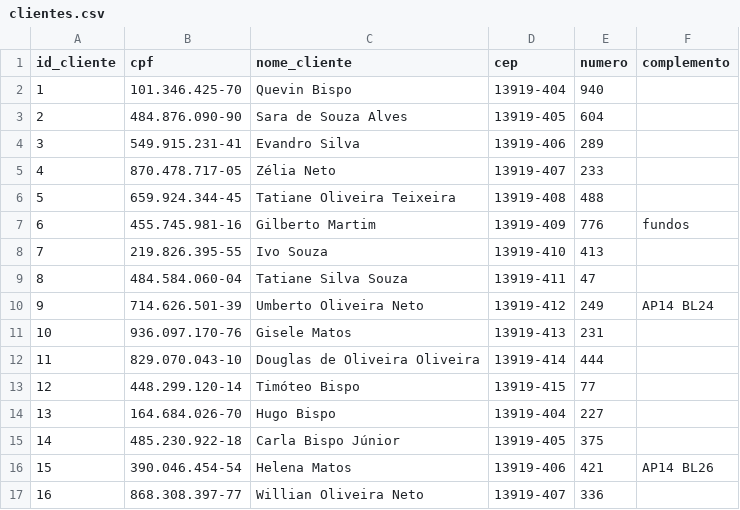
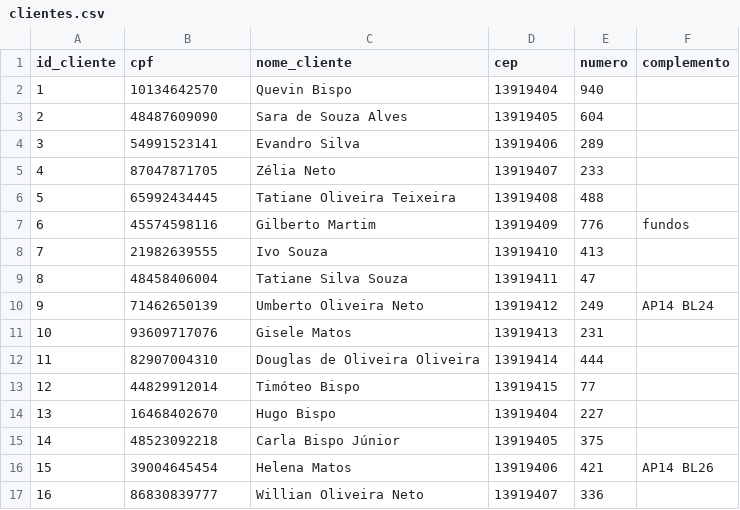
Before and after one commit to c-alvares/SENAI, a CSV file: 2DES/BCD/AULA05/csv/entregas/clientes.csv, drawn as a sheet; only a part is shown; the diff covers the shown part only.

Commit message:
Finalizada aula 05 de banco de dados, demonstrando algumas funções, alguns comandos como select, join

```diff
--- a/2DES/BCD/AULA05/csv/entregas/clientes.csv
+++ b/2DES/BCD/AULA05/csv/entregas/clientes.csv
@@ -1,17 +1,17 @@
 id_cliente;cpf;nome_cliente;cep;numero;complemento
-1;101.346.425-70;Quevin Bispo;13919-404;940;
-2;484.876.090-90;Sara de Souza Alves;13919-405;604;
-3;549.915.231-41;Evandro Silva;13919-406;289;
-4;870.478.717-05;Zélia Neto;13919-407;233;
-5;659.924.344-45;Tatiane Oliveira Teixeira;13919-408;488;
-6;455.745.981-16;Gilberto Martim;13919-409;776;fundos
-7;219.826.395-55;Ivo Souza;13919-410;413;
-8;484.584.060-04;Tatiane Silva Souza;13919-411;47;
-9;714.626.501-39;Umberto Oliveira Neto;13919-412;249;AP14 BL24
-10;936.097.170-76;Gisele Matos;13919-413;231;
-11;829.070.043-10;Douglas de Oliveira Oliveira;13919-414;444;
-12;448.299.120-14;Timóteo Bispo;13919-415;77;
-13;164.684.026-70;Hugo Bispo;13919-404;227;
-14;485.230.922-18;Carla Bispo Júnior;13919-405;375;
-15;390.046.454-54;Helena Matos;13919-406;421;AP14 BL26
-16;868.308.397-77;Willian Oliveira Neto;13919-407;336;
+1;10134642570;Quevin Bispo;13919404;940;
+2;48487609090;Sara de Souza Alves;13919405;604;
+3;54991523141;Evandro Silva;13919406;289;
+4;87047871705;Zélia Neto;13919407;233;
+5;65992434445;Tatiane Oliveira Teixeira;13919408;488;
+6;45574598116;Gilberto Martim;13919409;776;fundos
+7;21982639555;Ivo Souza;13919410;413;
+8;48458406004;Tatiane Silva Souza;13919411;47;
+9;71462650139;Umberto Oliveira Neto;13919412;249;AP14 BL24
+10;93609717076;Gisele Matos;13919413;231;
+11;82907004310;Douglas de Oliveira Oliveira;13919414;444;
+12;44829912014;Timóteo Bispo;13919415;77;
+13;16468402670;Hugo Bispo;13919404;227;
+14;48523092218;Carla Bispo Júnior;13919405;375;
+15;39004645454;Helena Matos;13919406;421;AP14 BL26
+16;86830839777;Willian Oliveira Neto;13919407;336;
```
Also changed, not shown: 26 edited cells elsewhere in this file, 2DES/BCD/AULA05/csv/academia/alunos.csv, 2DES/BCD/AULA05/csv/entregas/itens.csv, 11 other files.
